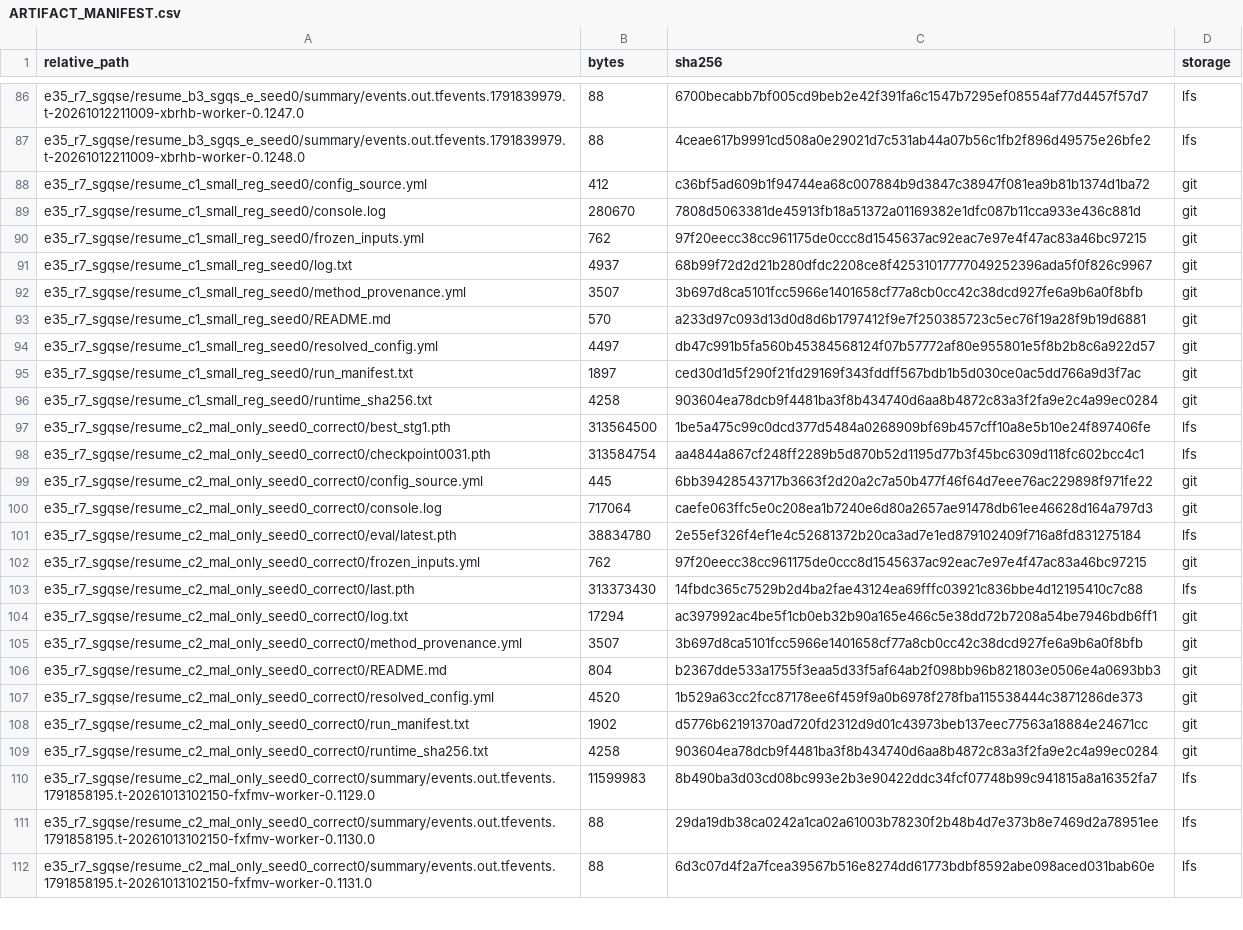
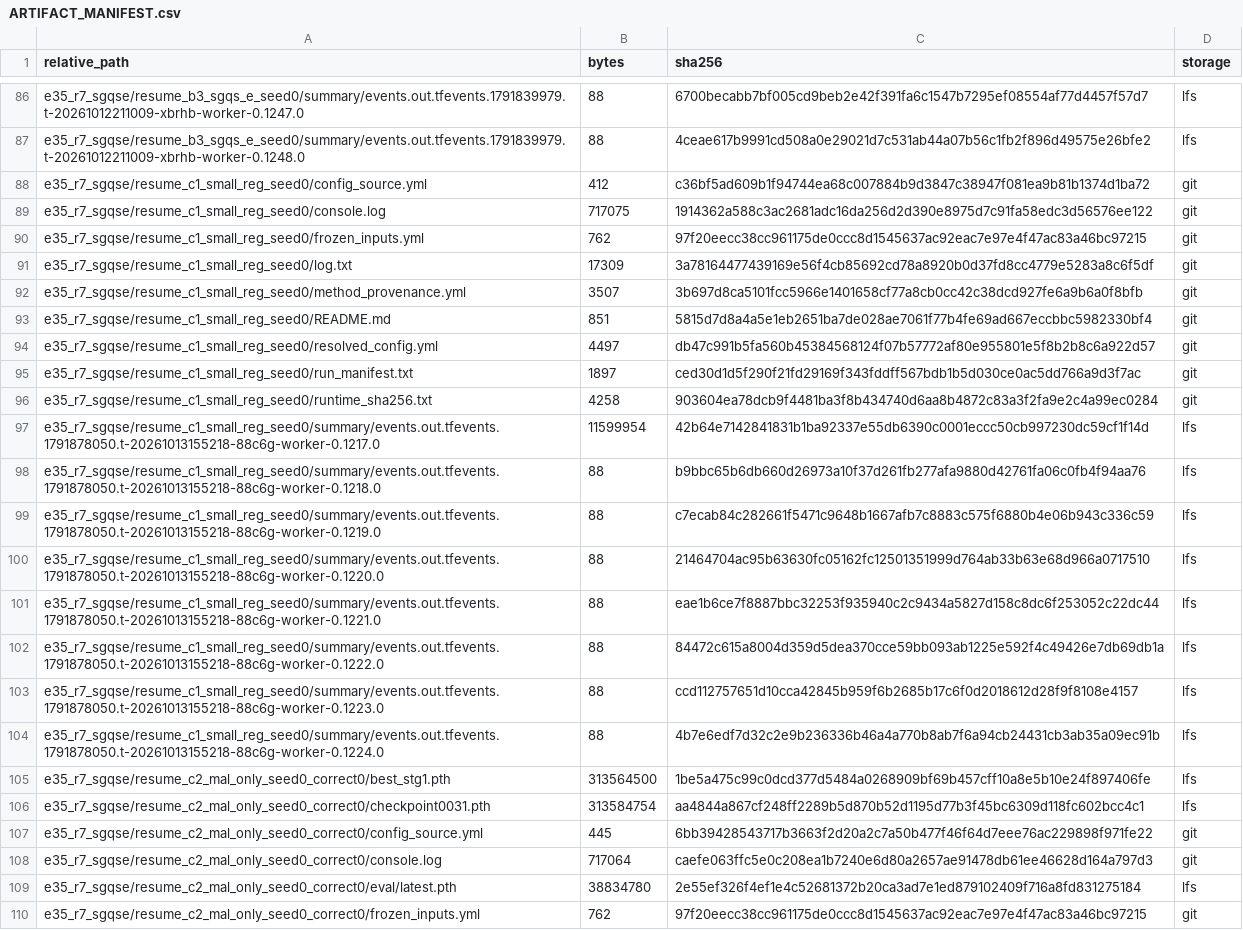
Before and after one commit to EnroutePacer/Dense-Single-type-Detection, a CSV file: outputs/ARTIFACT_MANIFEST.csv, drawn as a sheet; only a part is shown, gaps mark what is left out; the shorter side is filled out with more unchanged rows; the diff covers the shown part only.

```diff
--- a/outputs/ARTIFACT_MANIFEST.csv
+++ b/outputs/ARTIFACT_MANIFEST.csv
@@ -88,7 +88,7 @@
 "e35_r7_sgqse/resume_c1_small_reg_seed0/config_source.yml","412","c36bf5ad609b1f94744ea68c007884b9d3847c38947f081ea9b81b1374d1ba72","git"
-"e35_r7_sgqse/resume_c1_small_reg_seed0/console.log","280670","7808d5063381de45913fb18a51372a01169382e1dfc087b11cca933e436c881d","git"
+"e35_r7_sgqse/resume_c1_small_reg_seed0/console.log","717075","1914362a588c3ac2681adc16da256d2d390e8975d7c91fa58edc3d56576ee122","git"
 "e35_r7_sgqse/resume_c1_small_reg_seed0/frozen_inputs.yml","762","97f20eecc38cc961175de0ccc8d1545637ac92eac7e97e4f47ac83a46bc97215","git"
-"e35_r7_sgqse/resume_c1_small_reg_seed0/log.txt","4937","68b99f72d2d21b280dfdc2208ce8f42531017777049252396ada5f0f826c9967","git"
+"e35_r7_sgqse/resume_c1_small_reg_seed0/log.txt","17309","3a78164477439169e56f4cb85692cd78a8920b0d37fd8cc4779e5283a8c6f5df","git"
 "e35_r7_sgqse/resume_c1_small_reg_seed0/method_provenance.yml","3507","3b697d8ca5101fcc5966e1401658cf77a8cb0cc42c38dcd927fe6a9b6a0f8bfb","git"
-"e35_r7_sgqse/resume_c1_small_reg_seed0/README.md","570","a233d97c093d13d0d8d6b1797412f9e7f250385723c5ec76f19a28f9b19d6881","git"
+"e35_r7_sgqse/resume_c1_small_reg_seed0/README.md","851","5815d7d8a4a5e1eb2651ba7de028ae7061f77b4fe69ad667eccbbc5982330bf4","git"
 "e35_r7_sgqse/resume_c1_small_reg_seed0/resolved_config.yml","4497","db47c991b5fa560b45384568124f07b57772af80e955801e5f8b2b8c6a922d57","git"
@@ -96,2 +96,10 @@
 "e35_r7_sgqse/resume_c1_small_reg_seed0/runtime_sha256.txt","4258","903604ea78dcb9f4481ba3f8b434740d6aa8b4872c83a3f2fa9e2c4a99ec0284","git"
+"e35_r7_sgqse/resume_c1_small_reg_seed0/summary/events.out.tfevents.1791878050.t-20261013155218-88c6g-worker-0.1217.0","11599954","42b64e7142841831b1ba92337e55db6390c0001eccc50cb997230dc59cf1f14d","lfs"
+"e35_r7_sgqse/resume_c1_small_reg_seed0/summary/events.out.tfevents.1791878050.t-20261013155218-88c6g-worker-0.1218.0","88","b9bbc65b6db660d26973a10f37d261fb277afa9880d42761fa06c0fb4f94aa76","lfs"
+"e35_r7_sgqse/resume_c1_small_reg_seed0/summary/events.out.tfevents.1791878050.t-20261013155218-88c6g-worker-0.1219.0","88","c7ecab84c282661f5471c9648b1667afb7c8883c575f6880b4e06b943c336c59","lfs"
+"e35_r7_sgqse/resume_c1_small_reg_seed0/summary/events.out.tfevents.1791878050.t-20261013155218-88c6g-worker-0.1220.0","88","21464704ac95b63630fc05162fc12501351999d764ab33b63e68d966a0717510","lfs"
+"e35_r7_sgqse/resume_c1_small_reg_seed0/summary/events.out.tfevents.1791878050.t-20261013155218-88c6g-worker-0.1221.0","88","eae1b6ce7f8887bbc32253f935940c2c9434a5827d158c8dc6f253052c22dc44","lfs"
+"e35_r7_sgqse/resume_c1_small_reg_seed0/summary/events.out.tfevents.1791878050.t-20261013155218-88c6g-worker-0.1222.0","88","84472c615a8004d359d5dea370cce59bb093ab1225e592f4c49426e7db69db1a","lfs"
+"e35_r7_sgqse/resume_c1_small_reg_seed0/summary/events.out.tfevents.1791878050.t-20261013155218-88c6g-worker-0.1223.0","88","ccd112757651d10cca42845b959f6b2685b17c6f0d2018612d28f9f8108e4157","lfs"
+"e35_r7_sgqse/resume_c1_small_reg_seed0/summary/events.out.tfevents.1791878050.t-20261013155218-88c6g-worker-0.1224.0","88","4b7e6edf7d32c2e9b236336b46a4a770b8ab7f6a94cb24431cb3ab35a09ec91b","lfs"
 "e35_r7_sgqse/resume_c2_mal_only_seed0_correct0/best_stg1.pth","313564500","1be5a475c99c0dcd377d5484a0268909bf69b457cff10a8e5b10e24f897406fe","lfs"
```
Also changed, not shown: 9 added rows and 6 edited cells elsewhere in this file, article/docs/evidence/artifact_registry.csv, article/experiments/registry.csv, 31 other files.
